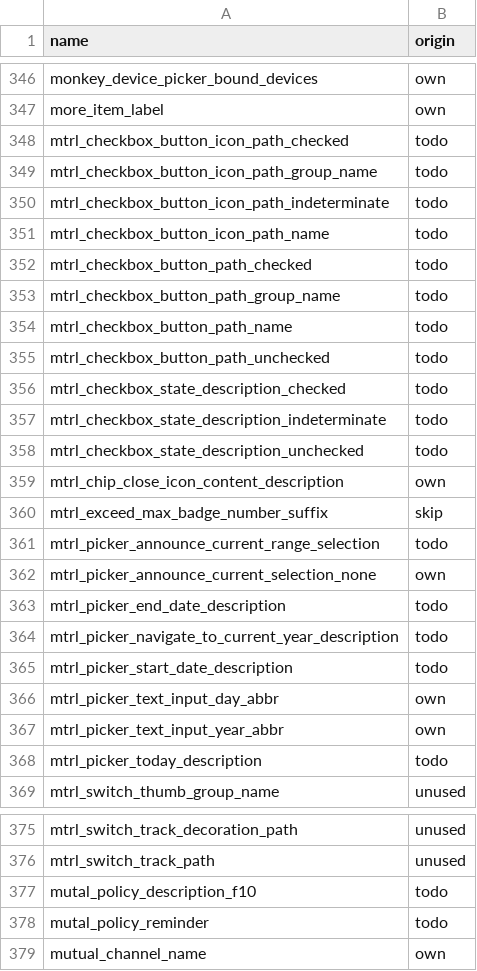
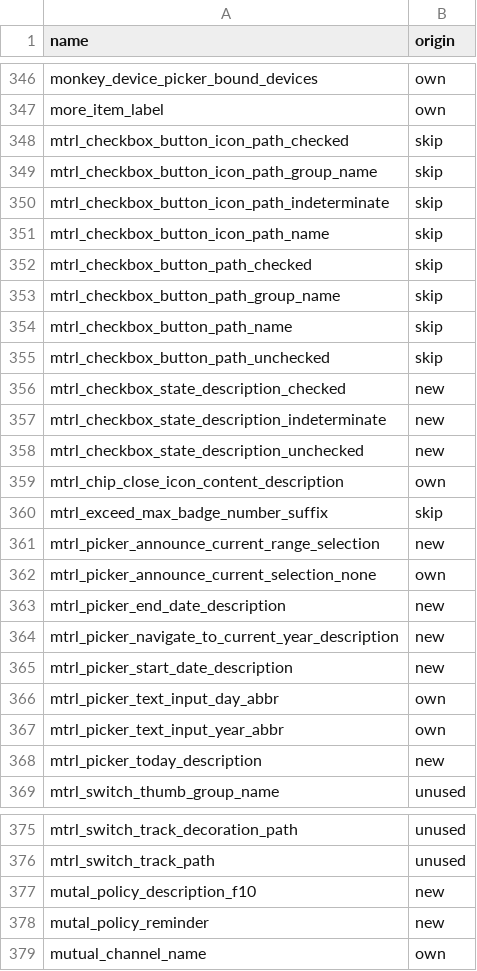
Before and after one commit to NeonCatRC/flyme_overlays_ru, a TSV file: flyme12/MzShare/status.tsv, drawn as a sheet; only a part is shown, gaps mark what is left out; the diff covers the shown part only.

```diff
--- a/flyme12/MzShare/status.tsv
+++ b/flyme12/MzShare/status.tsv
@@ -347,23 +347,23 @@ monkey_device_picker_bound_devices	own
 more_item_label	own
-mtrl_checkbox_button_icon_path_checked	todo
-mtrl_checkbox_button_icon_path_group_name	todo
-mtrl_checkbox_button_icon_path_indeterminate	todo
-mtrl_checkbox_button_icon_path_name	todo
-mtrl_checkbox_button_path_checked	todo
-mtrl_checkbox_button_path_group_name	todo
-mtrl_checkbox_button_path_name	todo
-mtrl_checkbox_button_path_unchecked	todo
-mtrl_checkbox_state_description_checked	todo
-mtrl_checkbox_state_description_indeterminate	todo
-mtrl_checkbox_state_description_unchecked	todo
+mtrl_checkbox_button_icon_path_checked	skip
+mtrl_checkbox_button_icon_path_group_name	skip
+mtrl_checkbox_button_icon_path_indeterminate	skip
+mtrl_checkbox_button_icon_path_name	skip
+mtrl_checkbox_button_path_checked	skip
+mtrl_checkbox_button_path_group_name	skip
+mtrl_checkbox_button_path_name	skip
+mtrl_checkbox_button_path_unchecked	skip
+mtrl_checkbox_state_description_checked	new
+mtrl_checkbox_state_description_indeterminate	new
+mtrl_checkbox_state_description_unchecked	new
 mtrl_chip_close_icon_content_description	own
 mtrl_exceed_max_badge_number_suffix	skip
-mtrl_picker_announce_current_range_selection	todo
+mtrl_picker_announce_current_range_selection	new
 mtrl_picker_announce_current_selection_none	own
-mtrl_picker_end_date_description	todo
-mtrl_picker_navigate_to_current_year_description	todo
-mtrl_picker_start_date_description	todo
+mtrl_picker_end_date_description	new
+mtrl_picker_navigate_to_current_year_description	new
+mtrl_picker_start_date_description	new
 mtrl_picker_text_input_day_abbr	own
 mtrl_picker_text_input_year_abbr	own
-mtrl_picker_today_description	todo
+mtrl_picker_today_description	new
 mtrl_switch_thumb_group_name	unused
@@ -376,4 +376,4 @@ mtrl_switch_track_decoration_path	unused
 mtrl_switch_track_path	unused
-mutal_policy_description_f10	todo
-mutal_policy_reminder	todo
+mutal_policy_description_f10	new
+mutal_policy_reminder	new
 mutual_channel_name	own
```
Also changed, not shown: 78 edited cells elsewhere in this file, flyme12/NotePaper/status.tsv, flyme12/Picker/status.tsv, 18 other files.
